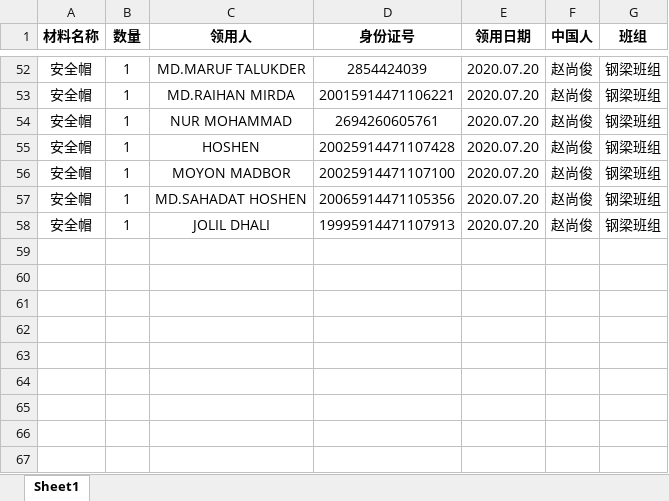
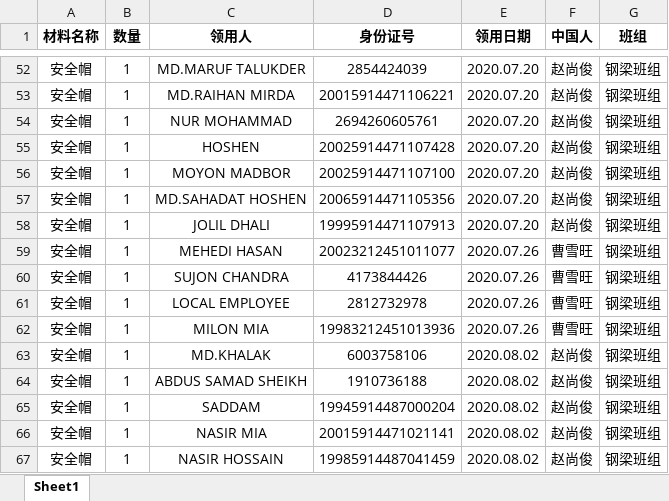
Before and after one commit to dangersouscar/computer, an Excel workbook: 安全帽名单.xlsx, sheet Sheet1, drawn as a sheet; only a part is shown, gaps mark what is left out; values as stored, in another font and other column widths than the file's, no borders; the diff names each change by its address in the sheet, - before the commit and + after, or states it on an @@ line.

```diff
--- a/安全帽名单.xlsx (sheet Sheet1)
+++ b/安全帽名单.xlsx (sheet Sheet1)
+row 59: 安全帽 | 1 | MEHEDI HASAN | 20023212451011077 | 2020.07.26 | 曹雪旺 | 钢梁班组
+row 60: 安全帽 | 1 | SUJON CHANDRA | 4173844426 | 2020.07.26 | 曹雪旺 | 钢梁班组
+row 61: 安全帽 | 1 | LOCAL EMPLOYEE | 2812732978 | 2020.07.26 | 曹雪旺 | 钢梁班组
+row 62: 安全帽 | 1 | MILON MIA | 19983212451013936 | 2020.07.26 | 曹雪旺 | 钢梁班组
+row 63: 安全帽 | 1 | MD.KHALAK | 6003758106 | 2020.08.02 | 赵尚俊 | 钢梁班组
+row 64: 安全帽 | 1 | ABDUS SAMAD SHEIKH | 1910736188 | 2020.08.02 | 赵尚俊 | 钢梁班组
+row 65: 安全帽 | 1 | SADDAM | 19945914487000204 | 2020.08.02 | 赵尚俊 | 钢梁班组
+row 66: 安全帽 | 1 | NASIR MIA | 20015914471021141 | 2020.08.02 | 赵尚俊 | 钢梁班组
+row 67: 安全帽 | 1 | NASIR HOSSAIN | 19985914487041459 | 2020.08.02 | 赵尚俊 | 钢梁班组
```
Also changed, not shown: 角磨机分析.xlsx, 5 other files.
